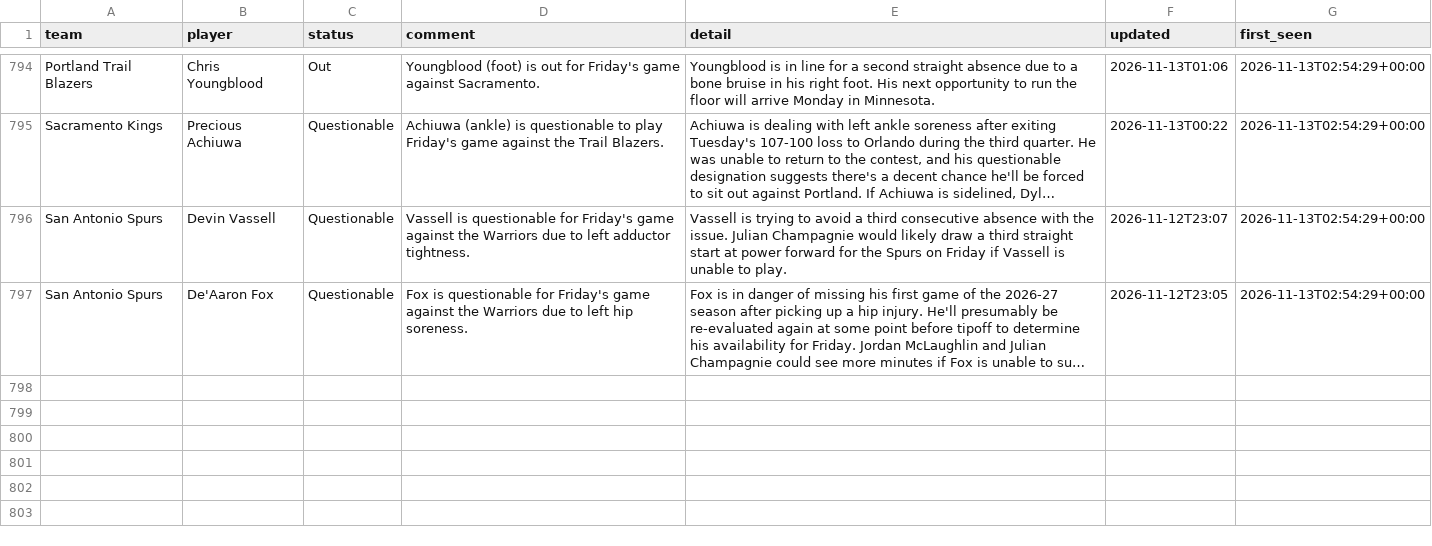
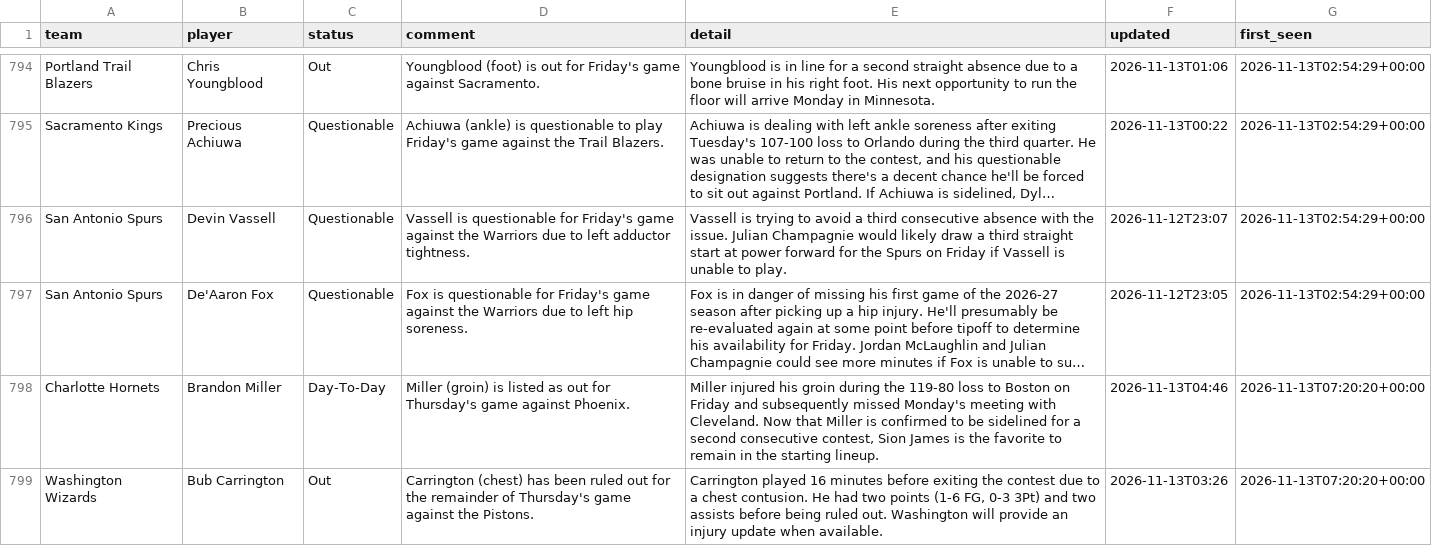
Before and after one commit to barrca12-rgb/NBA, a CSV file: injuries/log.csv, drawn as a sheet; only a part is shown, gaps mark what is left out; long unchanged cells end in …; the diff names each change by its address in the sheet, - before the commit and + after, or states it on an @@ line.

```diff
--- a/injuries/log.csv
+++ b/injuries/log.csv
+row 798: Charlotte Hornets | Brandon Miller | Day-To-Day | Miller (groin) is listed as out for Thursday's game against Phoenix. | Miller injured his groin during the 119-80 loss to Boston on Friday and subsequently missed Monday's meeting with Cleveland. Now that Miller is confirmed to be sidelined for a second consecutive contest, Sion James is the favorite to remain in the starting lineup. | 2026-11-13T04:46 | 2026-11-13T07:20:20+00:00
+row 799: Washington Wizards | Bub Carrington | Out | Carrington (chest) has been ruled out for the remainder of Thursday's game against the Pistons. | Carrington played 16 minutes before exiting the contest due to a chest contusion. He had two points (1-6 FG, 0-3 3Pt) and two assists before being ruled out. Washington will provide an injury update when available. | 2026-11-13T03:26 | 2026-11-13T07:20:20+00:00
```
Also changed, not shown: injuries/latest.csv, 3 other files.
